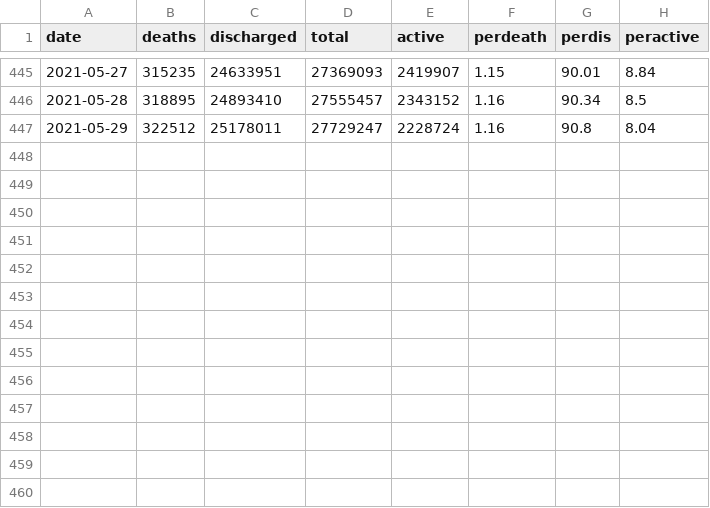
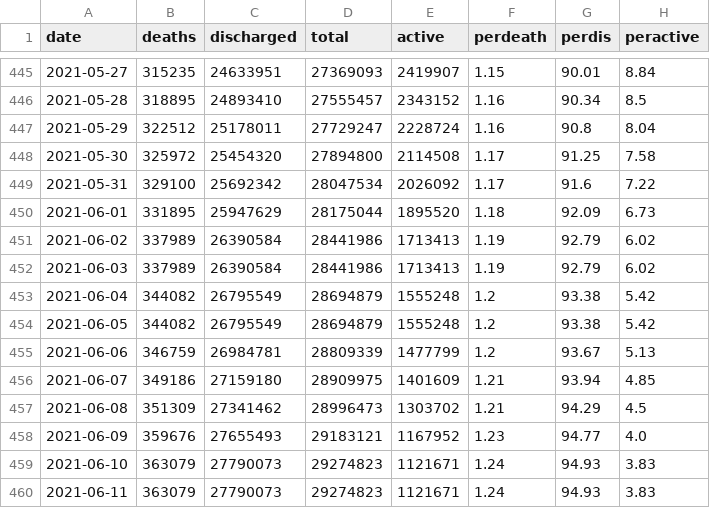
Before and after one commit to rutvikbaxi/Covid-Dashboard, a CSV file: df_india.csv, drawn as a sheet; only a part is shown, gaps mark what is left out; the diff names each change by its address in the sheet, - before the commit and + after, or states it on an @@ line.

```diff
--- a/df_india.csv
+++ b/df_india.csv
+row 448: 2021-05-30 | 325972 | 25454320 | 27894800 | 2114508 | 1.17 | 91.25 | 7.58
+row 449: 2021-05-31 | 329100 | 25692342 | 28047534 | 2026092 | 1.17 | 91.6 | 7.22
+row 450: 2021-06-01 | 331895 | 25947629 | 28175044 | 1895520 | 1.18 | 92.09 | 6.73
+row 451: 2021-06-02 | 337989 | 26390584 | 28441986 | 1713413 | 1.19 | 92.79 | 6.02
+row 452: 2021-06-03 | 337989 | 26390584 | 28441986 | 1713413 | 1.19 | 92.79 | 6.02
+row 453: 2021-06-04 | 344082 | 26795549 | 28694879 | 1555248 | 1.2 | 93.38 | 5.42
+row 454: 2021-06-05 | 344082 | 26795549 | 28694879 | 1555248 | 1.2 | 93.38 | 5.42
+row 455: 2021-06-06 | 346759 | 26984781 | 28809339 | 1477799 | 1.2 | 93.67 | 5.13
+row 456: 2021-06-07 | 349186 | 27159180 | 28909975 | 1401609 | 1.21 | 93.94 | 4.85
+row 457: 2021-06-08 | 351309 | 27341462 | 28996473 | 1303702 | 1.21 | 94.29 | 4.5
+row 458: 2021-06-09 | 359676 | 27655493 | 29183121 | 1167952 | 1.23 | 94.77 | 4.0
+row 459: 2021-06-10 | 363079 | 27790073 | 29274823 | 1121671 | 1.24 | 94.93 | 3.83
+row 460: 2021-06-11 | 363079 | 27790073 | 29274823 | 1121671 | 1.24 | 94.93 | 3.83
```
Also changed, not shown: df_india_daily.csv, 4 other files.
